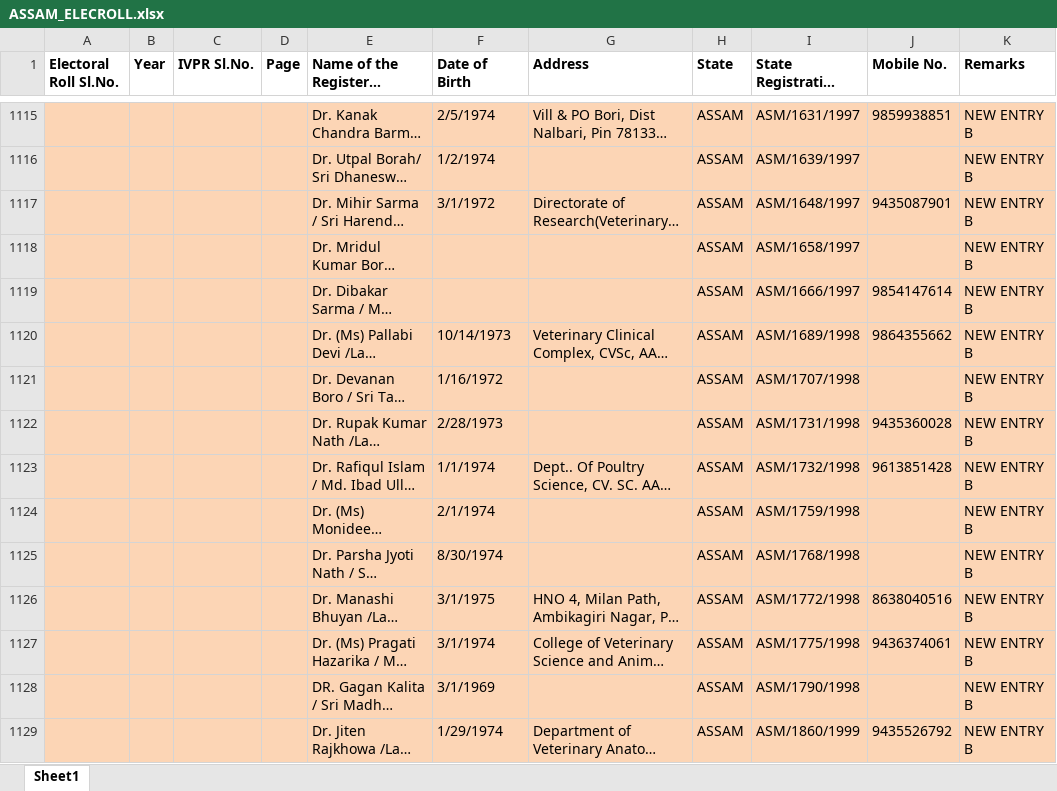
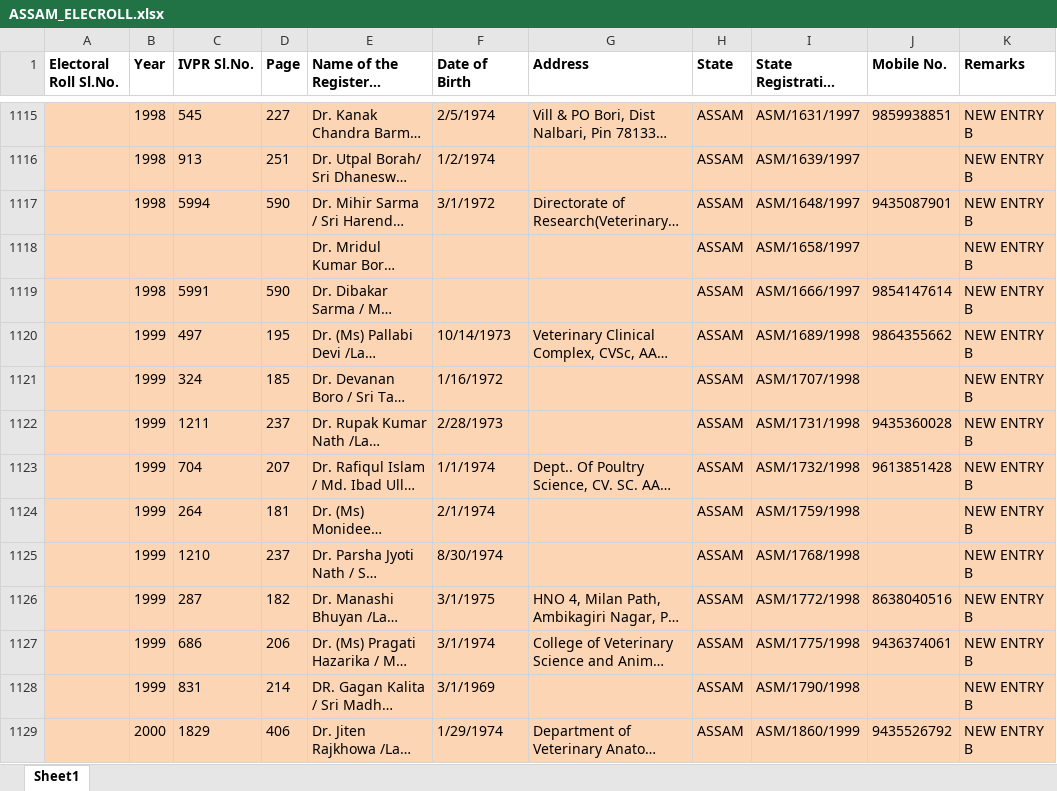
Before and after one commit to Romanjan-Das/SVPR_TO_ELECROLL, an Excel workbook: ASSAM_ELECROLL.xlsx, sheet Sheet1, drawn as a sheet; only a part is shown, gaps mark what is left out; long unchanged cells end in …; values as stored, in another font and other column widths than the file's, no borders; charts and pictures not drawn; the diff covers the shown part only; the diff names each change by its address in the sheet, - before the commit and + after, or states it on an @@ line.

Commit message:
added portion of the ivpr numbers

```diff
--- a/ASSAM_ELECROLL.xlsx (sheet Sheet1)
+++ b/ASSAM_ELECROLL.xlsx (sheet Sheet1)
-B1115:B1117 (Year): (empty)
+B1115:B1117 (Year): 1998
-C1115 (IVPR Sl.No.): (empty)
+C1115 (IVPR Sl.No.): 545
-D1115 (Page): (empty)
+D1115 (Page): 227
-C1116 (IVPR Sl.No.): (empty)
+C1116 (IVPR Sl.No.): 913
-D1116 (Page): (empty)
+D1116 (Page): 251
-C1117 (IVPR Sl.No.): (empty)
+C1117 (IVPR Sl.No.): 5994
-D1117 (Page): (empty)
+D1117 (Page): 590
-B1119 (Year): (empty)
+B1119 (Year): 1998
-C1119 (IVPR Sl.No.): (empty)
+C1119 (IVPR Sl.No.): 5991
-D1119 (Page): (empty)
+D1119 (Page): 590
-B1120:B1128 (Year): (empty)
+B1120:B1128 (Year): 1999
-C1120 (IVPR Sl.No.): (empty)
+C1120 (IVPR Sl.No.): 497
-D1120 (Page): (empty)
+D1120 (Page): 195
-C1121 (IVPR Sl.No.): (empty)
+C1121 (IVPR Sl.No.): 324
-D1121 (Page): (empty)
+D1121 (Page): 185
-C1122 (IVPR Sl.No.): (empty)
+C1122 (IVPR Sl.No.): 1211
-D1122 (Page): (empty)
+D1122 (Page): 237
-C1123 (IVPR Sl.No.): (empty)
+C1123 (IVPR Sl.No.): 704
-D1123 (Page): (empty)
+D1123 (Page): 207
-C1124 (IVPR Sl.No.): (empty)
+C1124 (IVPR Sl.No.): 264
-D1124 (Page): (empty)
+D1124 (Page): 181
-C1125 (IVPR Sl.No.): (empty)
+C1125 (IVPR Sl.No.): 1210
-D1125 (Page): (empty)
+D1125 (Page): 237
-C1126 (IVPR Sl.No.): (empty)
+C1126 (IVPR Sl.No.): 287
-D1126 (Page): (empty)
+D1126 (Page): 182
-C1127 (IVPR Sl.No.): (empty)
+C1127 (IVPR Sl.No.): 686
-D1127 (Page): (empty)
+D1127 (Page): 206
-C1128 (IVPR Sl.No.): (empty)
+C1128 (IVPR Sl.No.): 831
-D1128 (Page): (empty)
+D1128 (Page): 214
-B1129 (Year): (empty)
+B1129 (Year): 2000
-C1129 (IVPR Sl.No.): (empty)
+C1129 (IVPR Sl.No.): 1829
-D1129 (Page): (empty)
+D1129 (Page): 406
```
Also changed, not shown: 129 edited cells elsewhere in this sheet.
